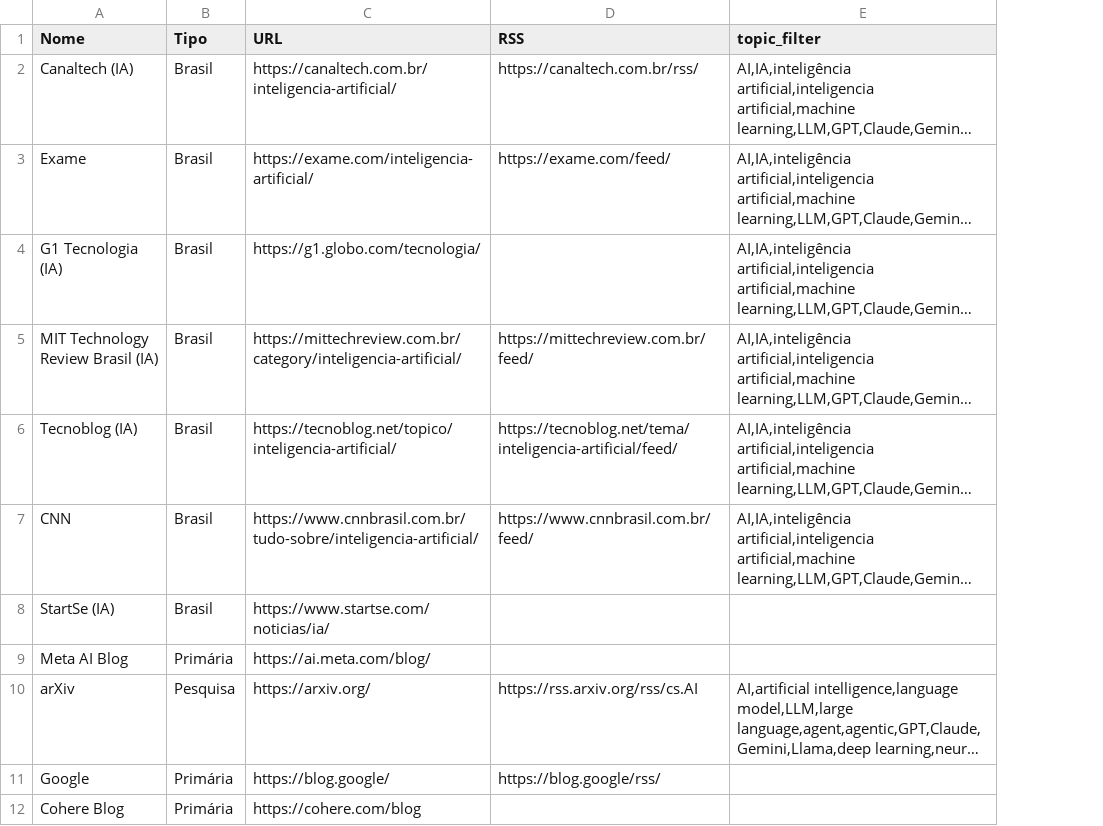
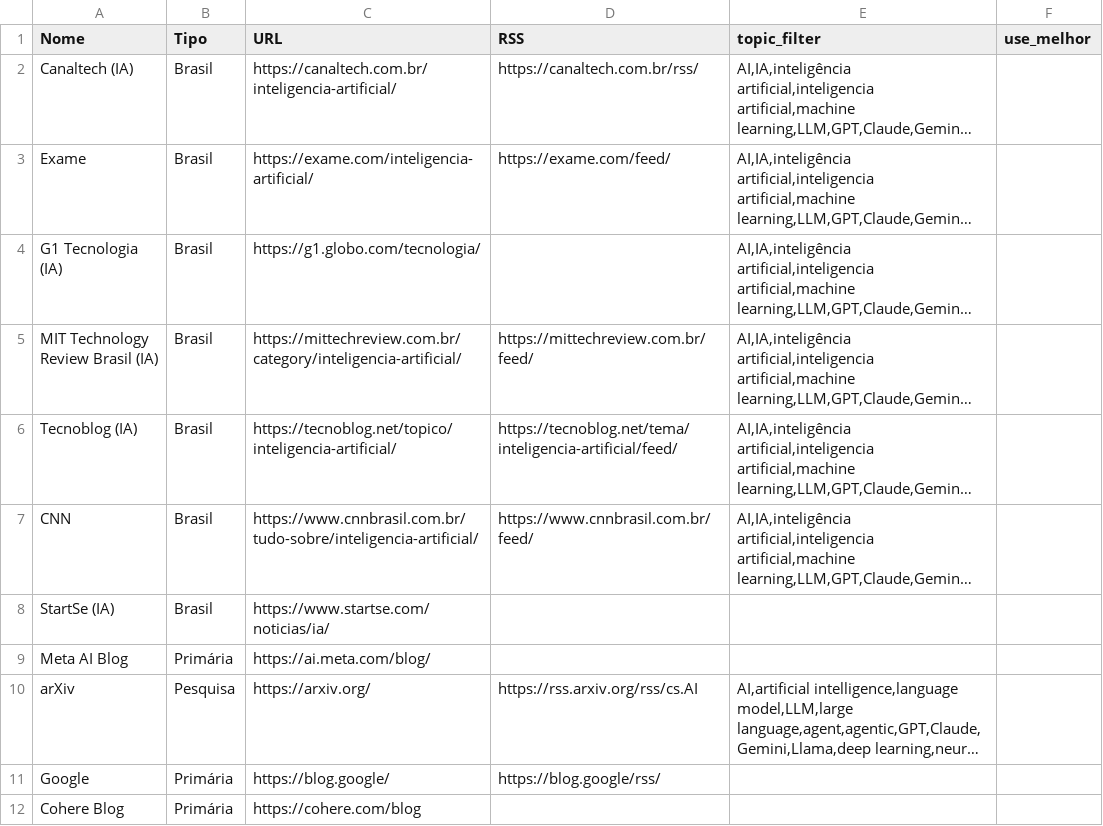
Before and after one commit to vjpixel/diaria-studio, a CSV file: seed/sources.csv, drawn as a sheet; only a part is shown; long unchanged cells end in …; the diff names each change by its address in the sheet, - before the commit and + after, or states it on an @@ line.

```diff
--- a/seed/sources.csv
+++ b/seed/sources.csv
+column F (use_melhor), empty
```
Also changed, not shown: 4 other files.
